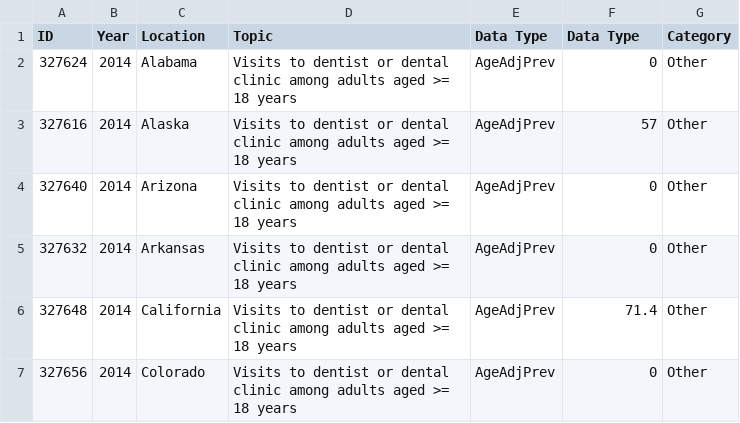
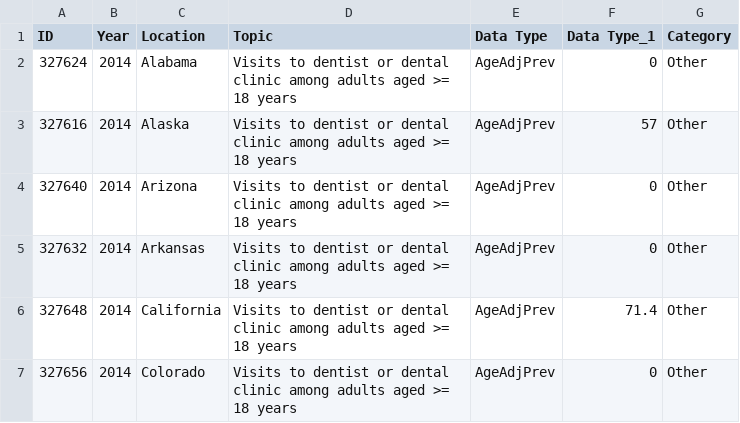
Before and after one commit to khanimzul/group5_project, a CSV file: group5project/DentalVisitHispanic14_Age.csv, drawn as a sheet; only a part is shown; the diff names each change by its address in the sheet, - before the commit and + after, or states it on an @@ line.

```diff
--- a/group5project/DentalVisitHispanic14_Age.csv
+++ b/group5project/DentalVisitHispanic14_Age.csv
-F1: Data Type
+F1: Data Type_1
```
Also changed, not shown: 9 other files.
